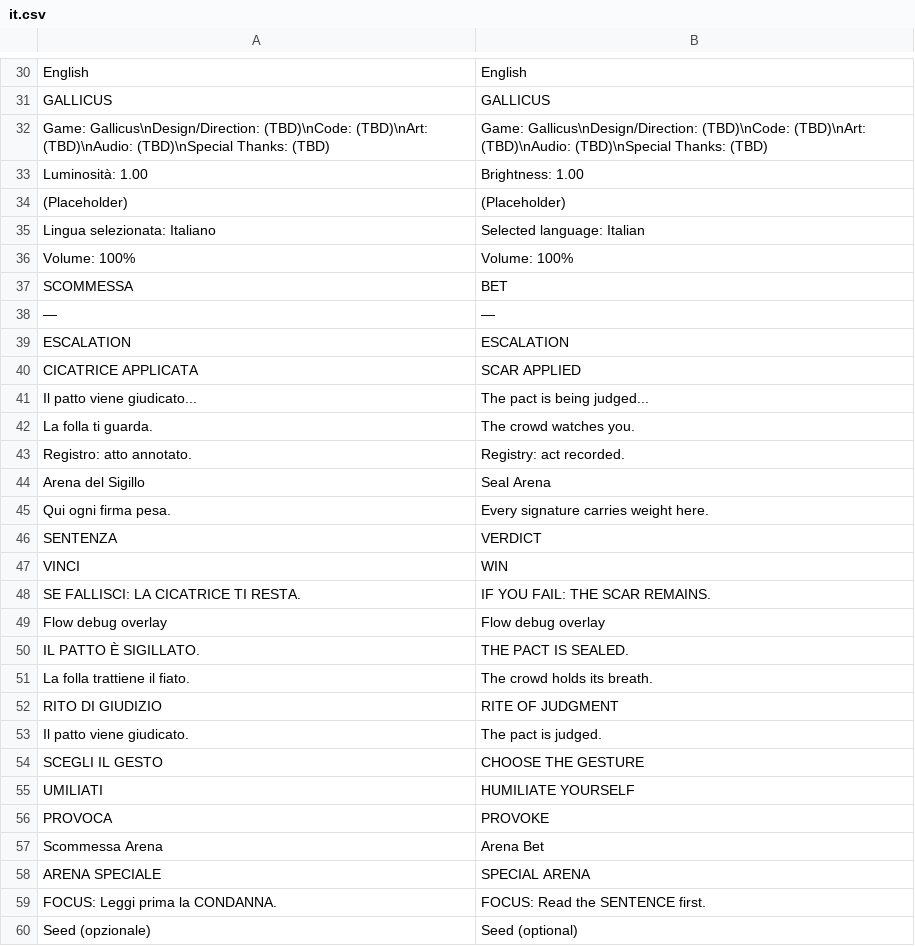
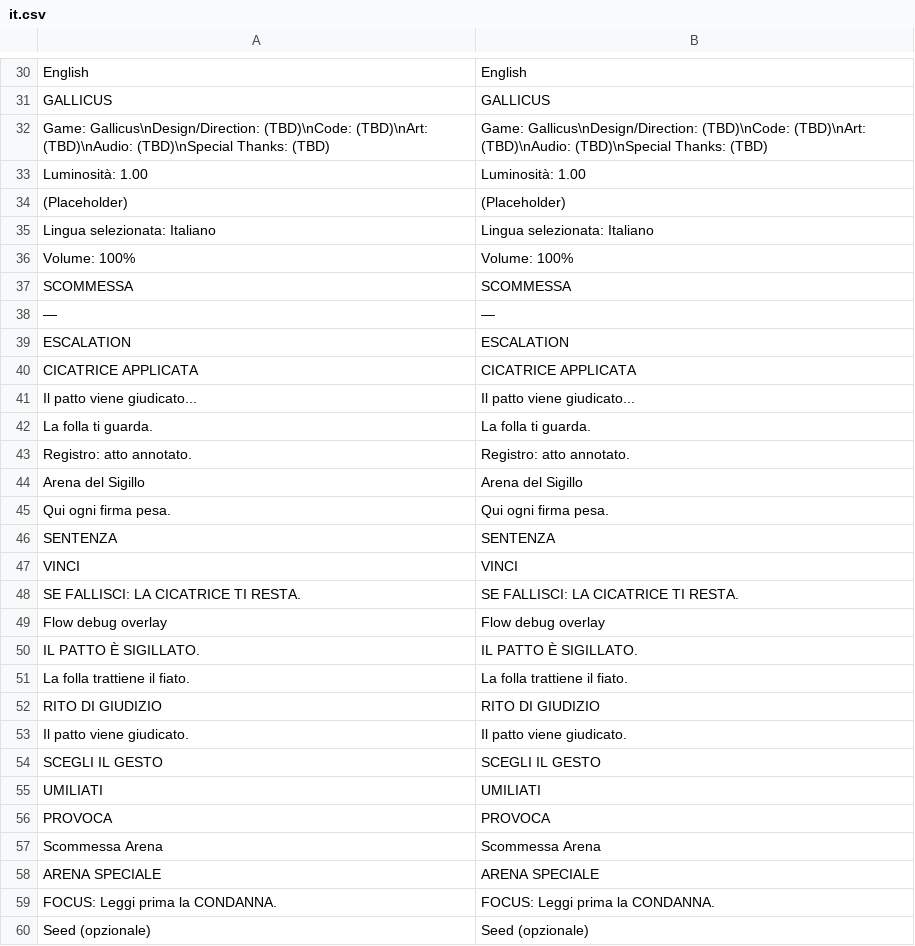
Before and after one commit to Faratas410/Gallicus-2.0, a CSV file: assets/i18n/it.csv, drawn as a sheet; only a part is shown, gaps mark what is left out; the diff covers the shown part only; the diff names each change by its address in the sheet, - before the commit and + after, or states it on an @@ line.

Commit message:
Restore Italian locale strings in it.csv

```diff
--- a/assets/i18n/it.csv
+++ b/assets/i18n/it.csv
-B33: Brightness: 1.00
+B33: Luminosità: 1.00
-B35: Selected language: Italian
+B35: Lingua selezionata: Italiano
-B37: BET
+B37: SCOMMESSA
-B40: SCAR APPLIED
+B40: CICATRICE APPLICATA
-B41: The pact is being judged...
+B41: Il patto viene giudicato...
-B42: The crowd watches you.
+B42: La folla ti guarda.
-B43: Registry: act recorded.
+B43: Registro: atto annotato.
-B44: Seal Arena
+B44: Arena del Sigillo
-B45: Every signature carries weight here.
+B45: Qui ogni firma pesa.
-B46: VERDICT
+B46: SENTENZA
-B47: WIN
+B47: VINCI
-B48: IF YOU FAIL: THE SCAR REMAINS.
+B48: SE FALLISCI: LA CICATRICE TI RESTA.
-B50: THE PACT IS SEALED.
+B50: IL PATTO È SIGILLATO.
-B51: The crowd holds its breath.
+B51: La folla trattiene il fiato.
-B52: RITE OF JUDGMENT
+B52: RITO DI GIUDIZIO
-B53: The pact is judged.
+B53: Il patto viene giudicato.
-B54: CHOOSE THE GESTURE
+B54: SCEGLI IL GESTO
-B55: HUMILIATE YOURSELF
+B55: UMILIATI
-B56: PROVOKE
+B56: PROVOCA
-B57: Arena Bet
+B57: Scommessa Arena
-B58: SPECIAL ARENA
+B58: ARENA SPECIALE
-B59: FOCUS: Read the SENTENCE first.
+B59: FOCUS: Leggi prima la CONDANNA.
-B60: Seed (optional)
+B60: Seed (opzionale)
```
Also changed, not shown: 56 edited cells elsewhere in this file, 2 other files.
